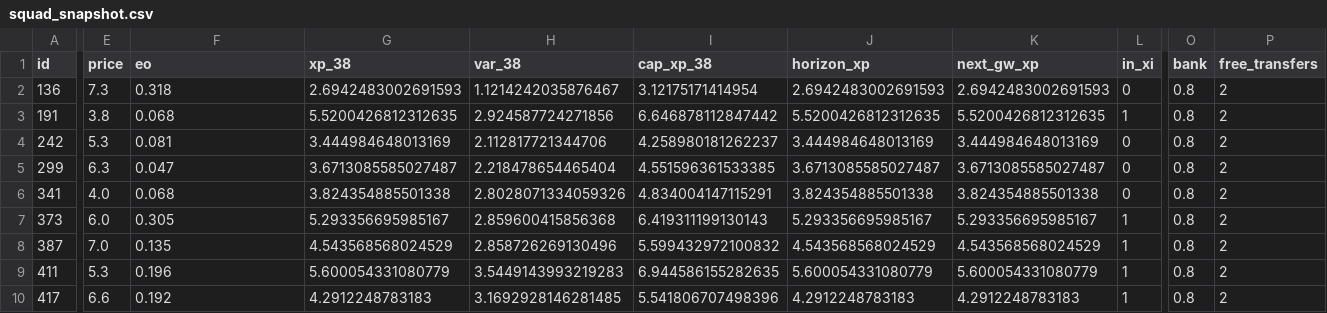
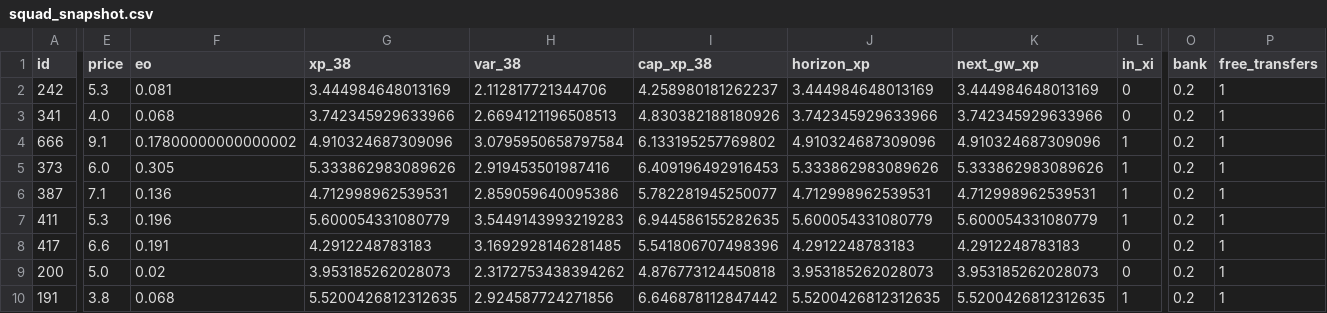
Before and after one commit to truong-tt/fpl-ml-manager, a CSV file: data/processed/squad_snapshot.csv, drawn as a sheet; only a part is shown, gaps mark what is left out; removed rows and columns are numbered as before the commit, all else as after; rows hold the shown columns only; the diff covers the shown part only; the diff names each change by its address in the sheet, - before the commit and + after, or states it on an @@ line.

```diff
--- a/data/processed/squad_snapshot.csv
+++ b/data/processed/squad_snapshot.csv
-row 2: 136 | 7.3 | 0.318 | 2.6942483002691593 | 1.1214242035876467 | 3.12175171414954 | 2.6942483002691593 | 2.6942483002691593 | 0 | 0.8 | 2
-row 3: 191 | 3.8 | 0.068 | 5.5200426812312635 | 2.924587724271856 | 6.646878112847442 | 5.5200426812312635 | 5.5200426812312635 | 1 | 0.8 | 2
-O2 (bank): 0.8
+O2 (bank): 0.2
-P2 (free_transfers): 2
+P2 (free_transfers): 1
-row 5: 299 | 6.3 | 0.047 | 3.6713085585027487 | 2.218478654465404 | 4.551596361533385 | 3.6713085585027487 | 3.6713085585027487 | 0 | 0.8 | 2
-G3 (xp_38): 3.824354885501338
+G3 (xp_38): 3.742345929633966
-H3 (var_38): 2.8028071334059326
+H3 (var_38): 2.6694121196508513
-I3 (cap_xp_38): 4.834004147115291
+I3 (cap_xp_38): 4.830382188180926
-J3 (horizon_xp): 3.824354885501338
+J3 (horizon_xp): 3.742345929633966
-K3 (next_gw_xp): 3.824354885501338
+K3 (next_gw_xp): 3.742345929633966
-O3 (bank): 0.8
+O3 (bank): 0.2
-P3 (free_transfers): 2
+P3 (free_transfers): 1
+row 4: 666 | 9.1 | 0.17800000000000002 | 4.910324687309096 | 3.0795950658797584 | 6.133195257769802 | 4.910324687309096 | 4.910324687309096 | 1 | 0.2 | 1
-G5 (xp_38): 5.293356695985167
+G5 (xp_38): 5.333862983089626
-H5 (var_38): 2.859600415856368
+H5 (var_38): 2.919453501987416
-I5 (cap_xp_38): 6.419311199130143
+I5 (cap_xp_38): 6.409196492916453
-J5 (horizon_xp): 5.293356695985167
+J5 (horizon_xp): 5.333862983089626
-K5 (next_gw_xp): 5.293356695985167
+K5 (next_gw_xp): 5.333862983089626
-O5:O8 (bank): 0.8
+O5:O8 (bank): 0.2
-P5:P8 (free_transfers): 2
+P5:P8 (free_transfers): 1
-E6 (price): 7.0
+E6 (price): 7.1
-F6 (eo): 0.135
+F6 (eo): 0.136
-G6 (xp_38): 4.543568568024529
+G6 (xp_38): 4.712998962539531
-H6 (var_38): 2.858726269130496
+H6 (var_38): 2.859059640095386
-I6 (cap_xp_38): 5.599432972100832
+I6 (cap_xp_38): 5.782281945250077
-J6 (horizon_xp): 4.543568568024529
+J6 (horizon_xp): 4.712998962539531
-K6 (next_gw_xp): 4.543568568024529
+K6 (next_gw_xp): 4.712998962539531
-F8 (eo): 0.192
+F8 (eo): 0.191
-L8 (in_xi): 1
+L8 (in_xi): 0
+row 9: 200 | 5.0 | 0.02 | 3.953185262028073 | 2.3172753438394262 | 4.876773124450818 | 3.953185262028073 | 3.953185262028073 | 0 | 0.2 | 1
+row 10: 191 | 3.8 | 0.068 | 5.5200426812312635 | 2.924587724271856 | 6.646878112847442 | 5.5200426812312635 | 5.5200426812312635 | 1 | 0.2 | 1
```
Also changed, not shown: 20 edited cells elsewhere in this file, data/players.csv, 2 other files.
